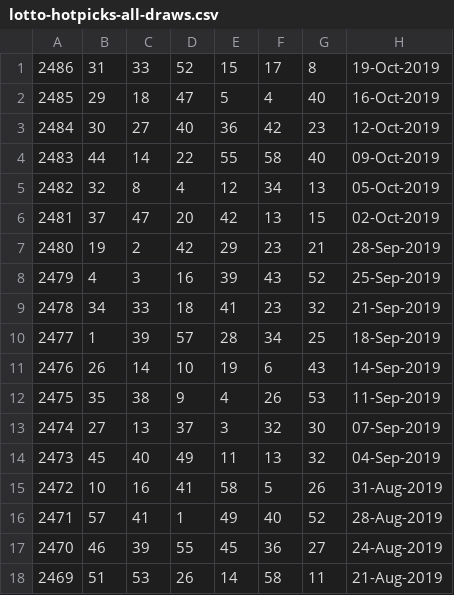
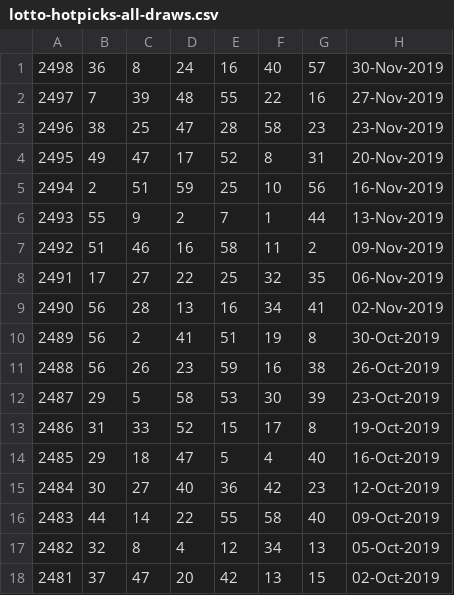
Before and after one commit to pastorcmentarny/DomJavaKB, a CSV file: data/lotto/lotto-hotpicks-all-draws.csv, drawn as a sheet; only a part is shown; the shorter side is filled out with more unchanged rows.

Commit message:
update all draws

```diff
--- a/data/lotto/lotto-hotpicks-all-draws.csv
+++ b/data/lotto/lotto-hotpicks-all-draws.csv
@@ -1 +1,13 @@
+2498,36,8 ,24,16,40,57,30-Nov-2019
+2497,7 ,39,48,55,22,16,27-Nov-2019
+2496,38,25,47,28,58,23,23-Nov-2019
+2495,49,47,17,52,8 ,31,20-Nov-2019
+2494,2 ,51,59,25,10,56,16-Nov-2019
+2493,55,9 ,2 ,7 ,1 ,44,13-Nov-2019
+2492,51,46,16,58,11,2 ,09-Nov-2019
+2491,17,27,22,25,32,35,06-Nov-2019
+2490,56,28,13,16,34,41,02-Nov-2019
+2489,56,2 ,41,51,19,8 ,30-Oct-2019
+2488,56,26,23,59,16,38,26-Oct-2019
+2487,29,5 ,58,53,30,39,23-Oct-2019
 2486,31,33,52,15,17,8 ,19-Oct-2019
```
Also changed, not shown: data/lotto/euro-hotpicks-all-draws.csv.
